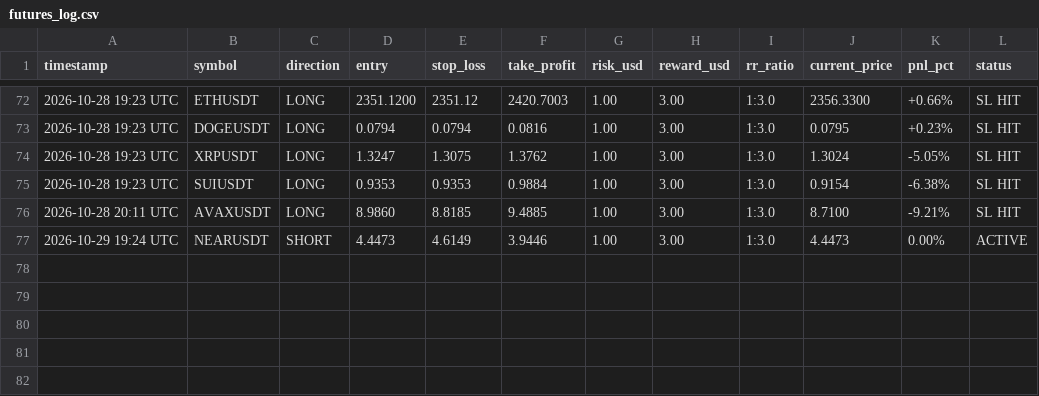
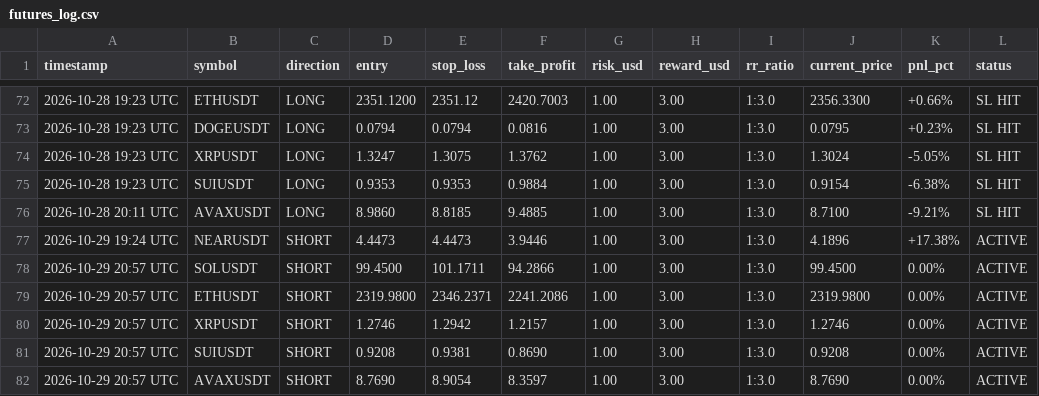
Before and after one commit to musha1229/crypto-future-bot, a CSV file: futures_log.csv, drawn as a sheet; only a part is shown, gaps mark what is left out.

```diff
--- a/futures_log.csv
+++ b/futures_log.csv
@@ -76,2 +76,7 @@ timestamp,symbol,direction,entry,stop_loss,take_profit,risk_usd,reward_usd,rr_ra
 2026-10-28 20:11 UTC,AVAXUSDT,LONG,8.9860,8.8185,9.4885,1.00,3.00,1:3.0,8.7100,-9.21%,SL HIT
-2026-10-29 19:24 UTC,NEARUSDT,SHORT,4.4473,4.6149,3.9446,1.00,3.00,1:3.0,4.4473,0.00%,ACTIVE
+2026-10-29 19:24 UTC,NEARUSDT,SHORT,4.4473,4.4473,3.9446,1.00,3.00,1:3.0,4.1896,+17.38%,ACTIVE
+2026-10-29 20:57 UTC,SOLUSDT,SHORT,99.4500,101.1711,94.2866,1.00,3.00,1:3.0,99.4500,0.00%,ACTIVE
+2026-10-29 20:57 UTC,ETHUSDT,SHORT,2319.9800,2346.2371,2241.2086,1.00,3.00,1:3.0,2319.9800,0.00%,ACTIVE
+2026-10-29 20:57 UTC,XRPUSDT,SHORT,1.2746,1.2942,1.2157,1.00,3.00,1:3.0,1.2746,0.00%,ACTIVE
+2026-10-29 20:57 UTC,SUIUSDT,SHORT,0.9208,0.9381,0.8690,1.00,3.00,1:3.0,0.9208,0.00%,ACTIVE
+2026-10-29 20:57 UTC,AVAXUSDT,SHORT,8.7690,8.9054,8.3597,1.00,3.00,1:3.0,8.7690,0.00%,ACTIVE
```
